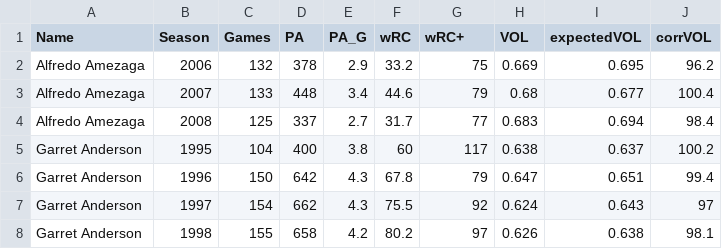
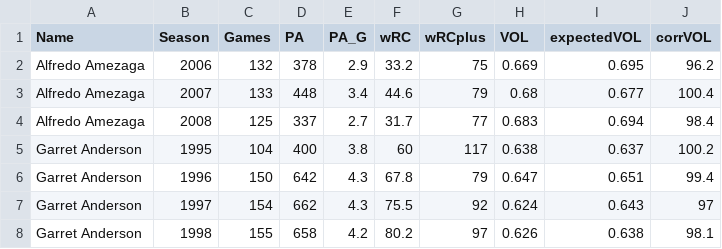
Before and after one commit to BillPetti/Offensive-Consistency-MLB, a CSV file: corrVOL/individual_seasons_VOL_corrVOL_1974_2016.csv, drawn as a sheet; only a part is shown.

```diff
--- a/corrVOL/individual_seasons_VOL_corrVOL_1974_2016.csv
+++ b/corrVOL/individual_seasons_VOL_corrVOL_1974_2016.csv
@@ -1,2 +1,2 @@
-"Name","Season","Games","PA","PA_G","wRC","wRC+","VOL","expectedVOL","corrVOL"
+"Name","Season","Games","PA","PA_G","wRC","wRCplus","VOL","expectedVOL","corrVOL"
 "Alfredo Amezaga",2006,132,378,2.9,33.2,75,0.669,0.695,96.2
```
Also changed, not shown: 2 other files.
